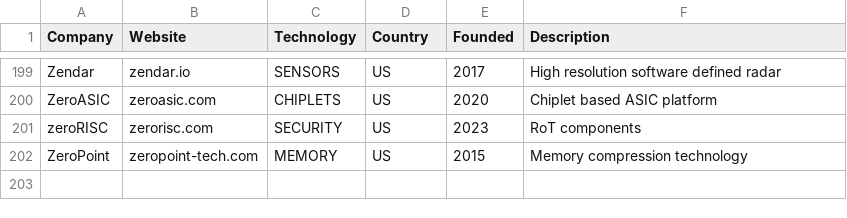
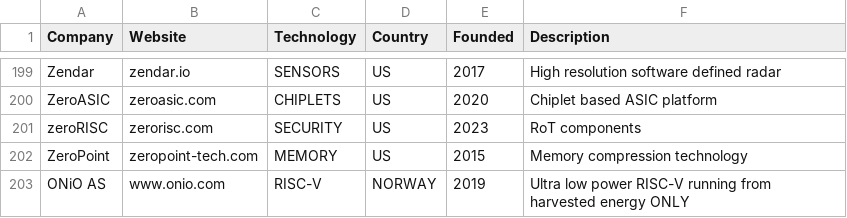
Before and after one commit to aolofsson/awesome-semiconductor-startups, a CSV file: startups.csv, drawn as a sheet; only a part is shown, gaps mark what is left out; the diff names each change by its address in the sheet, - before the commit and + after, or states it on an @@ line.

```diff
--- a/startups.csv
+++ b/startups.csv
+row 203: ONiO AS | www.onio.com | RISC-V | NORWAY | 2019 | Ultra low power RISC-V running from harvested energy ONLY
```
Also changed, not shown: 1 other file.
